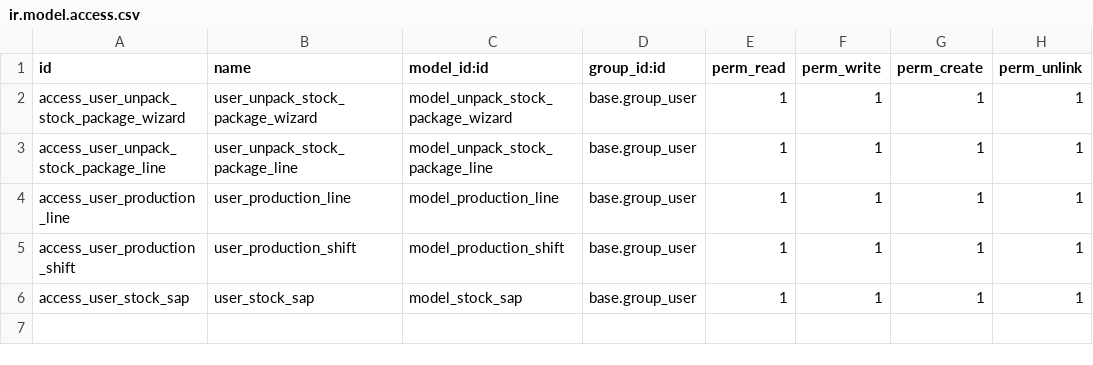
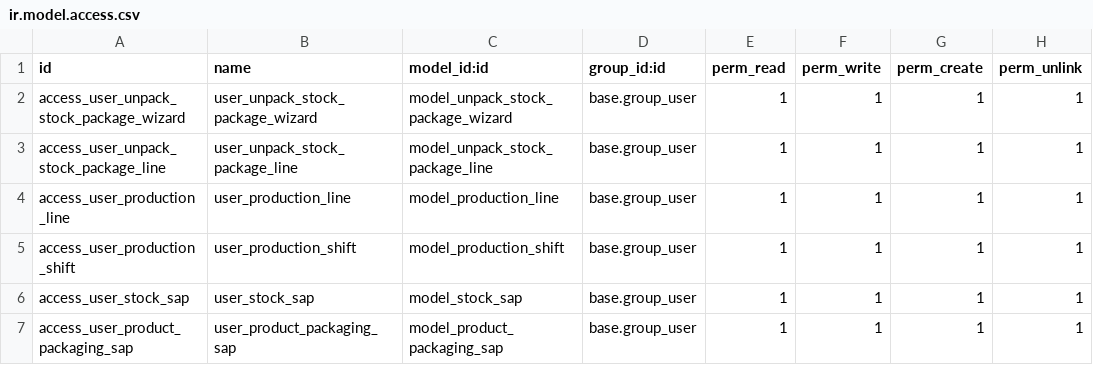
Before and after one commit to gaezcpp/local-wms, a CSV file: wms_base_warehouse/security/ir.model.access.csv, drawn as a sheet; the diff names each change by its address in the sheet, - before the commit and + after, or states it on an @@ line.

Commit message:
upd product packaging, tagging, etc

```diff
--- a/wms_base_warehouse/security/ir.model.access.csv
+++ b/wms_base_warehouse/security/ir.model.access.csv
+row 7: access_user_product_packaging_sap | user_product_packaging_sap | model_product_packaging_sap | base.group_user | 1 | 1 | 1 | 1
```
Also changed, not shown: 13 other files.
